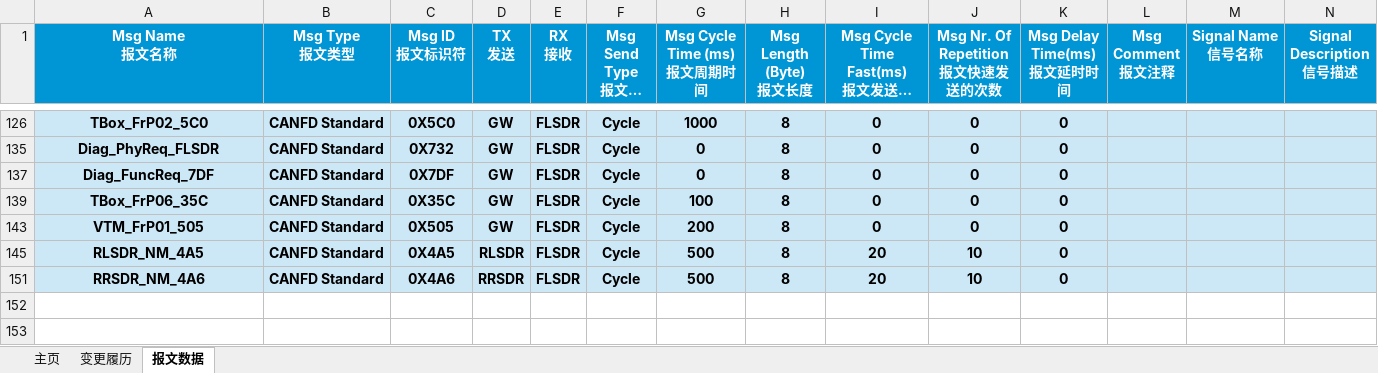
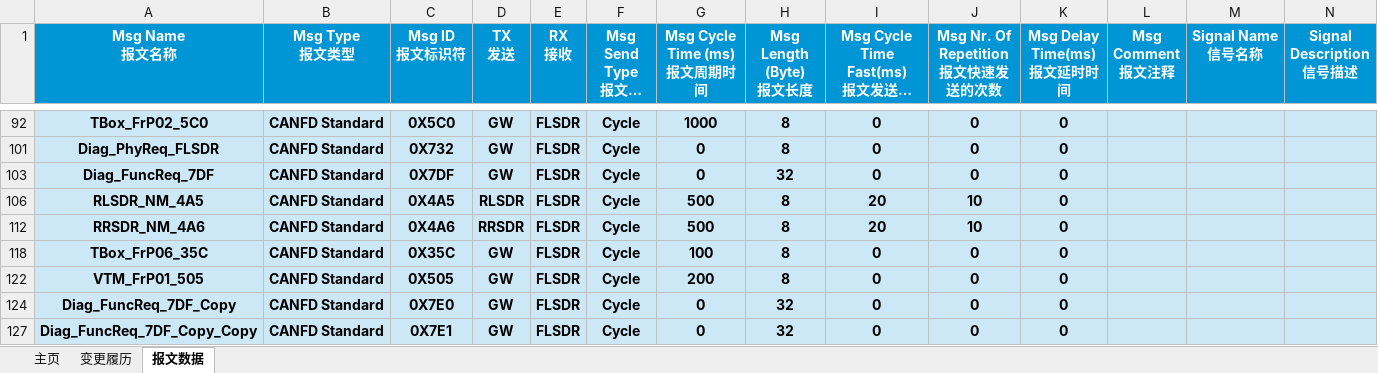
Before and after one commit to yannick-cn/dbc_view, an Excel workbook: 20240105_C5_PP_ADCANFD_FLSDR_V04.xlsx, sheet 报文数据, drawn as a sheet; only a part is shown, gaps mark what is left out; long unchanged cells end in …; values as stored, in another font and other column widths than the file's, no borders; addresses are those after the commit; rows hold the shown columns only; the diff covers the shown part only; the diff names each change by its address in the sheet, - before the commit and + after, or states it on an @@ line.

```diff
--- a/20240105_C5_PP_ADCANFD_FLSDR_V04.xlsx (sheet 报文数据)
+++ b/20240105_C5_PP_ADCANFD_FLSDR_V04.xlsx (sheet 报文数据)
-H103 (Msg Length (Byte) 报文长度): 8
+H103 (Msg Length (Byte) 报文长度): 32
@@ row 145 moved to row 106: RLSDR_NM_4A5 @@
@@ row 151 moved to row 112: RRSDR_NM_4A6 @@
+row 124: Diag_FuncReq_7DF_Copy | CANFD Standard | 0X7E0 | GW | FLSDR | Cycle | 0 | 32 | 0 | 0 | 0
+row 127: Diag_FuncReq_7DF_Copy_Copy | CANFD Standard | 0X7E1 | GW | FLSDR | Cycle | 0 | 32 | 0 | 0 | 0
```
Also changed, not shown: 19 removed rows, 8 hidden or unhidden rows and 2 edited cells elsewhere in this sheet, hidden cells, 7 other files.
